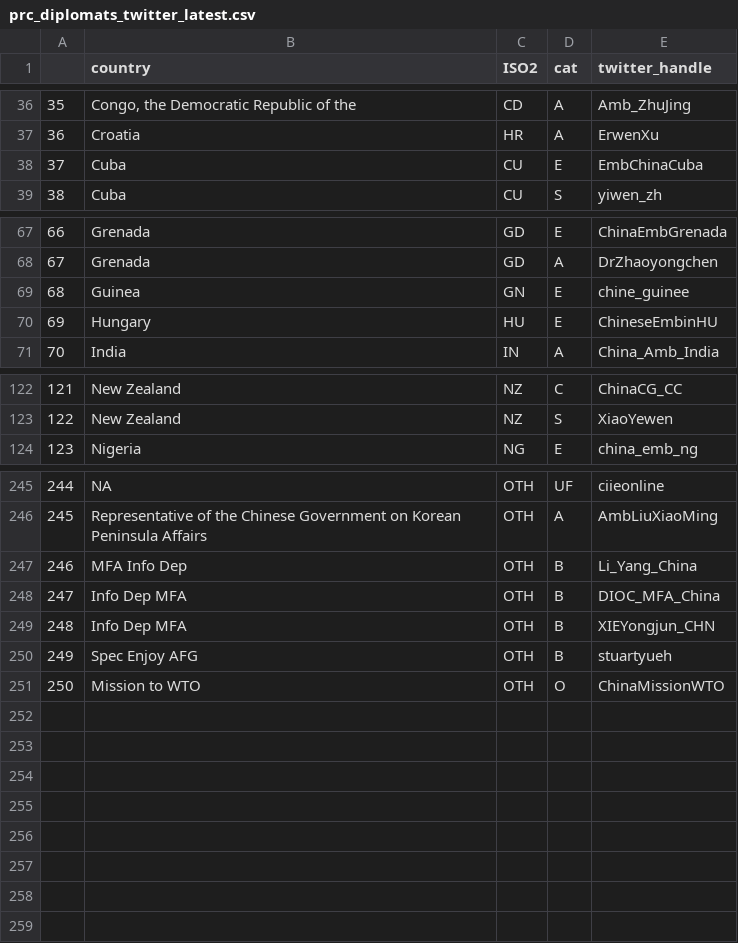
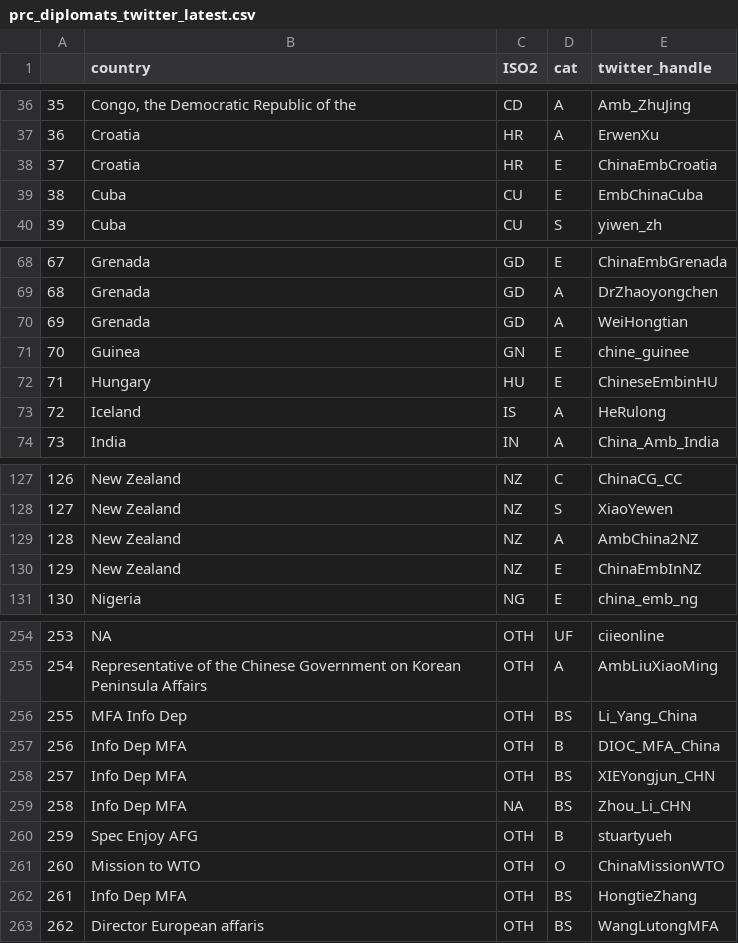
Before and after one commit to schliebs/disinfo, a CSV file: inst/extdata/prc/prc_diplomats_twitter_latest.csv, drawn as a sheet; only a part is shown, gaps mark what is left out; addresses are those after the commit; the diff covers the shown part only; the diff names each change by its address in the sheet, - before the commit and + after, or states it on an @@ line.

Commit message:
update prc diplomats

```diff
--- a/inst/extdata/prc/prc_diplomats_twitter_latest.csv
+++ b/inst/extdata/prc/prc_diplomats_twitter_latest.csv
+row 38: 37 | Croatia | HR | E | ChinaEmbCroatia
@@ column A renumbered between rows 39 and 261 @@
+row 70: 69 | Grenada | GD | A | WeiHongtian
+row 73: 72 | Iceland | IS | A | HeRulong
+row 129: 128 | New Zealand | NZ | A | AmbChina2NZ
+row 130: 129 | New Zealand | NZ | E | ChinaEmbInNZ
-D256 (cat): B
+D256 (cat): BS
-D258 (cat): B
+D258 (cat): BS
+row 259: 258 | Info Dep MFA | NA | BS | Zhou_Li_CHN
+row 262: 261 | Info Dep MFA | OTH | BS | HongtieZhang
+row 263: 262 | Director European affaris | OTH | BS | WangLutongMFA
```
Also changed, not shown: 4 added rows elsewhere in this file, inst/extdata/prc/prc_diplomats_twitter_historical.csv.
